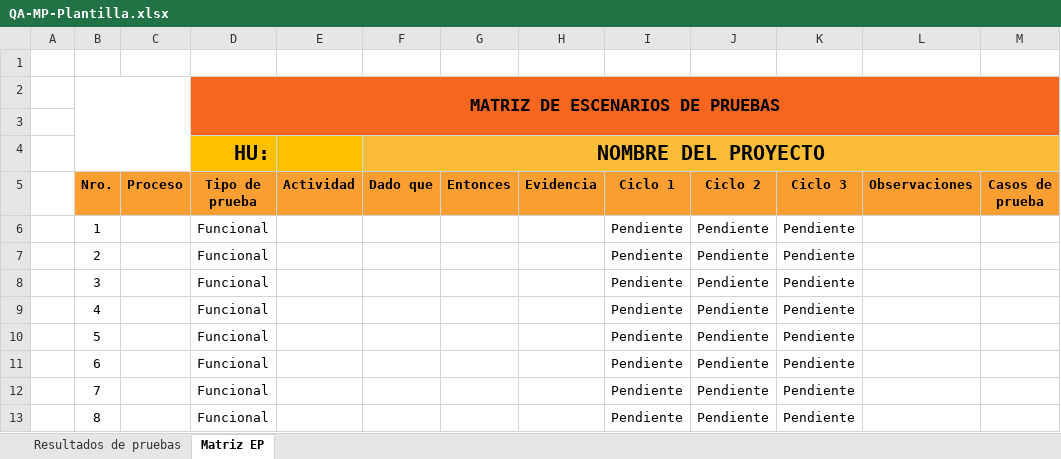
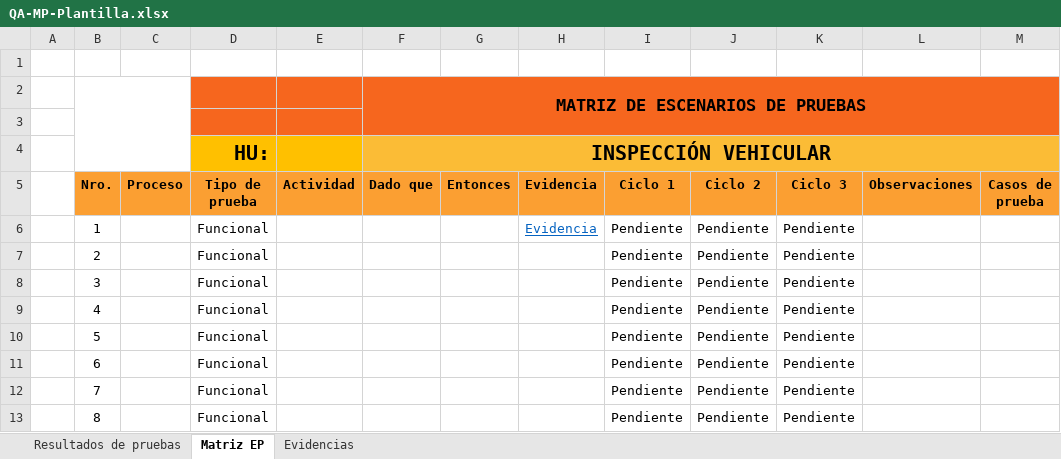
Before and after one commit to lherediaqa/QA, an Excel workbook: QA-MP-Plantilla.xlsx, sheet Matriz EP, drawn as a sheet; values as stored, in another font and other column widths than the file's, no borders; charts and pictures and conditional formats and table styles not drawn; removed rows and columns are numbered as before the commit, all else as after; the diff names each change by its address in the sheet, - before the commit and + after, or states it on an @@ line.

Commit message:
Se agregan pruebas del programador de turnos del sprint 39 y 40

```diff
--- a/QA-MP-Plantilla.xlsx (sheet Matriz EP)
+++ b/QA-MP-Plantilla.xlsx (sheet Matriz EP)
+sheet tab: Evidencias
-row 2:  |  |  | MATRIZ DE ESCENARIOS DE PRUEBAS
+row 2:  |  |  |  |  | MATRIZ DE ESCENARIOS DE PRUEBAS
-F4 (Dado que): NOMBRE DEL PROYECTO
+F4 (Dado que): INSPECCIÓN VEHICULAR
-H6 (Evidencia): (empty)
+H6 (Evidencia): Evidencia
```
Also changed, not shown: charts or pictures, 5 other files.
